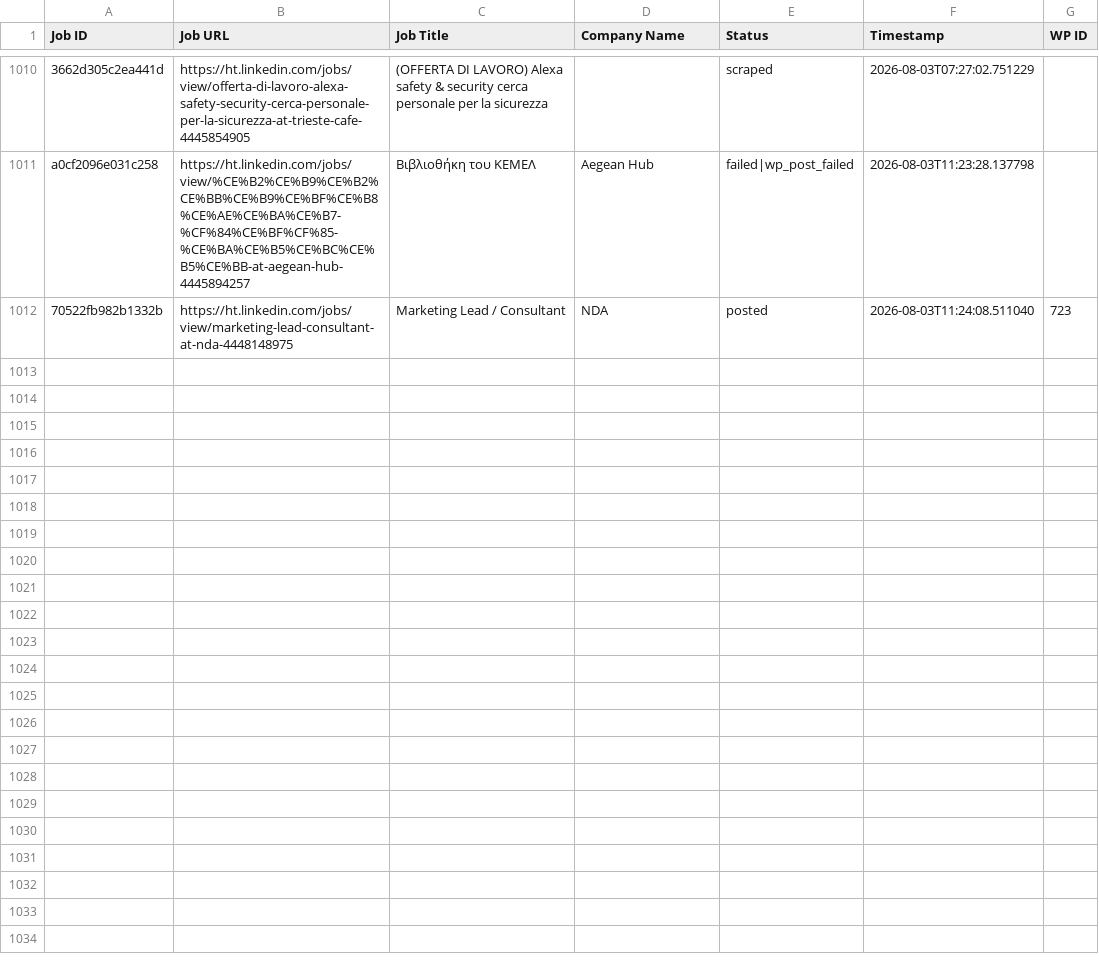
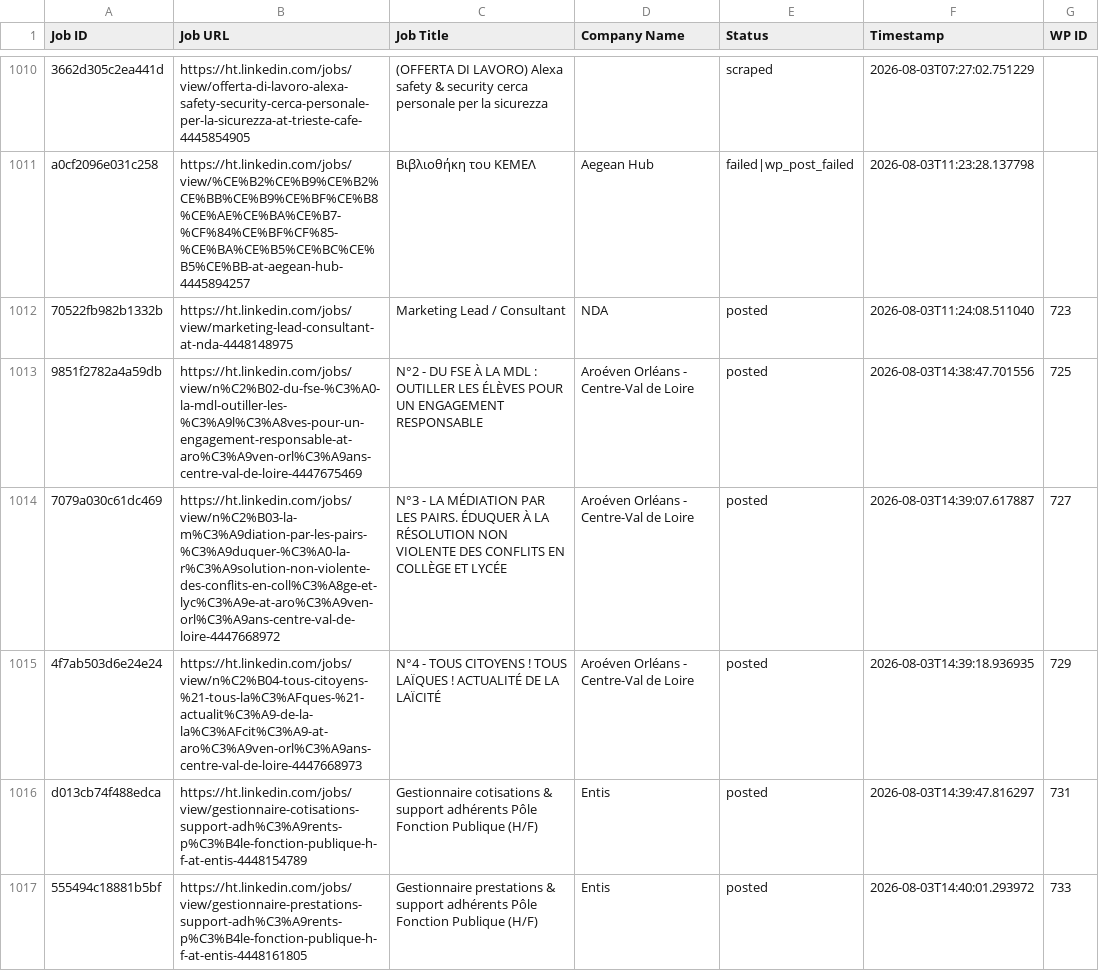
Before and after one commit to innovationinc2000/ht, a CSV file: processed_jobs.csv, drawn as a sheet; only a part is shown, gaps mark what is left out.

```diff
--- a/processed_jobs.csv
+++ b/processed_jobs.csv
@@ -1036 +1036,6 @@ a0cf2096e031c258,https://ht.linkedin.com/jobs/view/%CE%B2%CE%B9%CE%B2%CE%BB%CE%B
 70522fb982b1332b,https://ht.linkedin.com/jobs/view/marketing-lead-consultant-at-nda-4448148975,Marketing Lead / Consultant,NDA,posted,2026-08-03T11:24:08.511040,723
+9851f2782a4a59db,https://ht.linkedin.com/jobs/view/n%C2%B02-du-fse-%C3%A0-la-mdl-outiller-les-%C3%A9l%C3%A8ves-pour-un-engagement-responsable-at-aro%C3%A9ven-orl%C3%A9ans-centre-val-de-loire-4447675469,N°2 - DU FSE À LA MDL : OUTILLER LES ÉLÈVES POUR UN ENGAGEMENT RESPONSABLE,Aroéven Orléans - Centre-Val de Loire,posted,2026-08-03T14:38:47.701556,725
+7079a030c61dc469,https://ht.linkedin.com/jobs/view/n%C2%B03-la-m%C3%A9diation-par-les-pairs-%C3%A9duquer-%C3%A0-la-r%C3%A9solution-non-violente-des-conflits-en-coll%C3%A8ge-et-lyc%C3%A9e-at-aro%C3%A9ven-orl%C3%A9ans-centre-val-de-loire-4447668972,N°3 - LA MÉDIATION PAR LES PAIRS. ÉDUQUER À LA RÉSOLUTION NON VIOLENTE DES CONFLITS EN COLLÈGE ET LYCÉE,Aroéven Orléans - Centre-Val de Loire,posted,2026-08-03T14:39:07.617887,727
+4f7ab503d6e24e24,https://ht.linkedin.com/jobs/view/n%C2%B04-tous-citoyens-%21-tous-la%C3%AFques-%21-actualit%C3%A9-de-la-la%C3%AFcit%C3%A9-at-aro%C3%A9ven-orl%C3%A9ans-centre-val-de-loire-4447668973,N°4 - TOUS CITOYENS ! TOUS LAÏQUES ! ACTUALITÉ DE LA LAÏCITÉ,Aroéven Orléans - Centre-Val de Loire,posted,2026-08-03T14:39:18.936935,729
+d013cb74f488edca,https://ht.linkedin.com/jobs/view/gestionnaire-cotisations-support-adh%C3%A9rents-p%C3%B4le-fonction-publique-h-f-at-entis-4448154789,Gestionnaire cotisations & support adhérents Pôle Fonction Publique (H/F),Entis,posted,2026-08-03T14:39:47.816297,731
+555494c18881b5bf,https://ht.linkedin.com/jobs/view/gestionnaire-prestations-support-adh%C3%A9rents-p%C3%B4le-fonction-publique-h-f-at-entis-4448161805,Gestionnaire prestations & support adhérents Pôle Fonction Publique (H/F),Entis,posted,2026-08-03T14:40:01.293972,733
```
